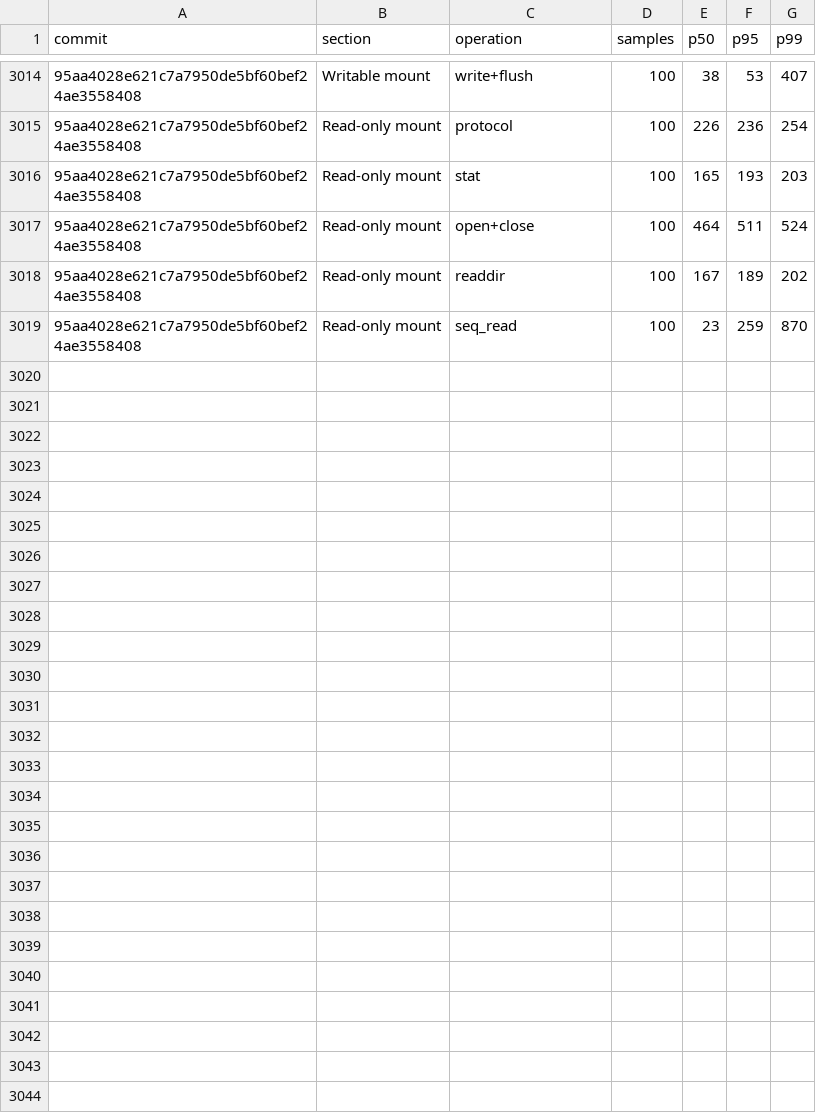
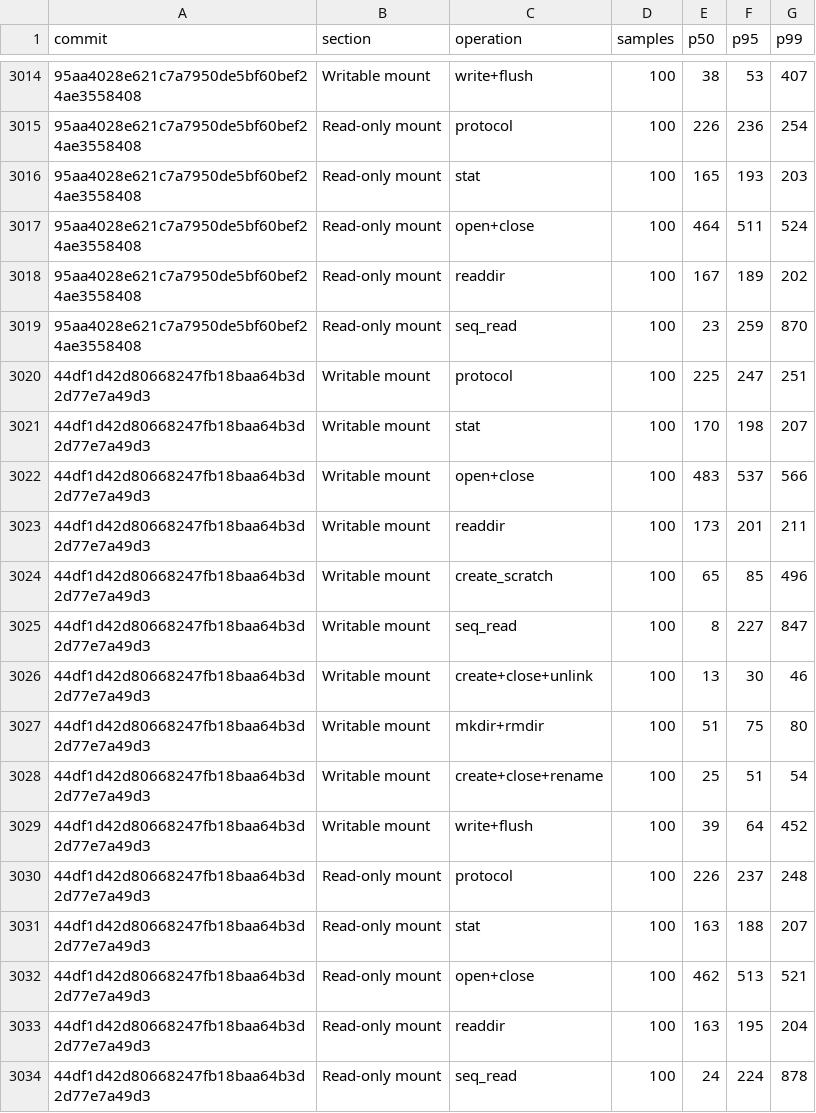
Before and after one commit to nanvix/nanvix, a CSV file: www/bench/data/linux-baremetal/nanvix_bench_vfs_bench_standalone_microvm_X64.csv, drawn as a sheet; only a part is shown, gaps mark what is left out; the diff names each change by its address in the sheet, - before the commit and + after, or states it on an @@ line.

```diff
--- a/www/bench/data/linux-baremetal/nanvix_bench_vfs_bench_standalone_microvm_X64.csv
+++ b/www/bench/data/linux-baremetal/nanvix_bench_vfs_bench_standalone_microvm_X64.csv
+row 3020: 44df1d42d80668247fb18baa64b3d2d77e7a49d3 | Writable mount | protocol | 100 | 225 | 247 | 251
+row 3021: 44df1d42d80668247fb18baa64b3d2d77e7a49d3 | Writable mount | stat | 100 | 170 | 198 | 207
+row 3022: 44df1d42d80668247fb18baa64b3d2d77e7a49d3 | Writable mount | open+close | 100 | 483 | 537 | 566
+row 3023: 44df1d42d80668247fb18baa64b3d2d77e7a49d3 | Writable mount | readdir | 100 | 173 | 201 | 211
+row 3024: 44df1d42d80668247fb18baa64b3d2d77e7a49d3 | Writable mount | create_scratch | 100 | 65 | 85 | 496
+row 3025: 44df1d42d80668247fb18baa64b3d2d77e7a49d3 | Writable mount | seq_read | 100 | 8 | 227 | 847
+row 3026: 44df1d42d80668247fb18baa64b3d2d77e7a49d3 | Writable mount | create+close+unlink | 100 | 13 | 30 | 46
+row 3027: 44df1d42d80668247fb18baa64b3d2d77e7a49d3 | Writable mount | mkdir+rmdir | 100 | 51 | 75 | 80
+row 3028: 44df1d42d80668247fb18baa64b3d2d77e7a49d3 | Writable mount | create+close+rename | 100 | 25 | 51 | 54
+row 3029: 44df1d42d80668247fb18baa64b3d2d77e7a49d3 | Writable mount | write+flush | 100 | 39 | 64 | 452
+row 3030: 44df1d42d80668247fb18baa64b3d2d77e7a49d3 | Read-only mount | protocol | 100 | 226 | 237 | 248
+row 3031: 44df1d42d80668247fb18baa64b3d2d77e7a49d3 | Read-only mount | stat | 100 | 163 | 188 | 207
+row 3032: 44df1d42d80668247fb18baa64b3d2d77e7a49d3 | Read-only mount | open+close | 100 | 462 | 513 | 521
+row 3033: 44df1d42d80668247fb18baa64b3d2d77e7a49d3 | Read-only mount | readdir | 100 | 163 | 195 | 204
+row 3034: 44df1d42d80668247fb18baa64b3d2d77e7a49d3 | Read-only mount | seq_read | 100 | 24 | 224 | 878
```
Also changed, not shown: www/bench/data/linux-baremetal/nanvix_bench_boot_time_standalone_microvm_X64.csv, www/bench/data/linux-baremetal/nanvix_bench_snapshot_restore_standalone_microvm_X64.csv, 5 other files.
